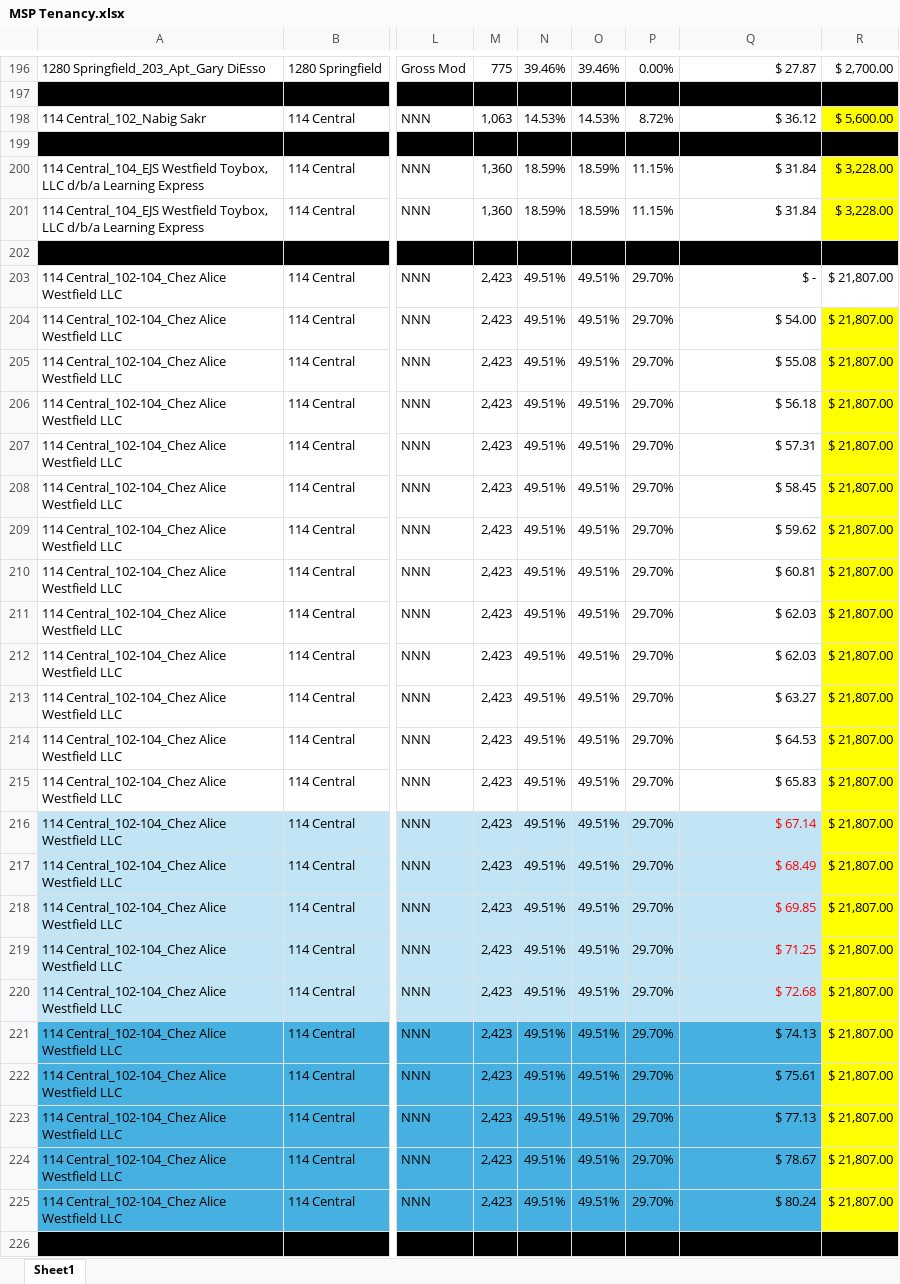
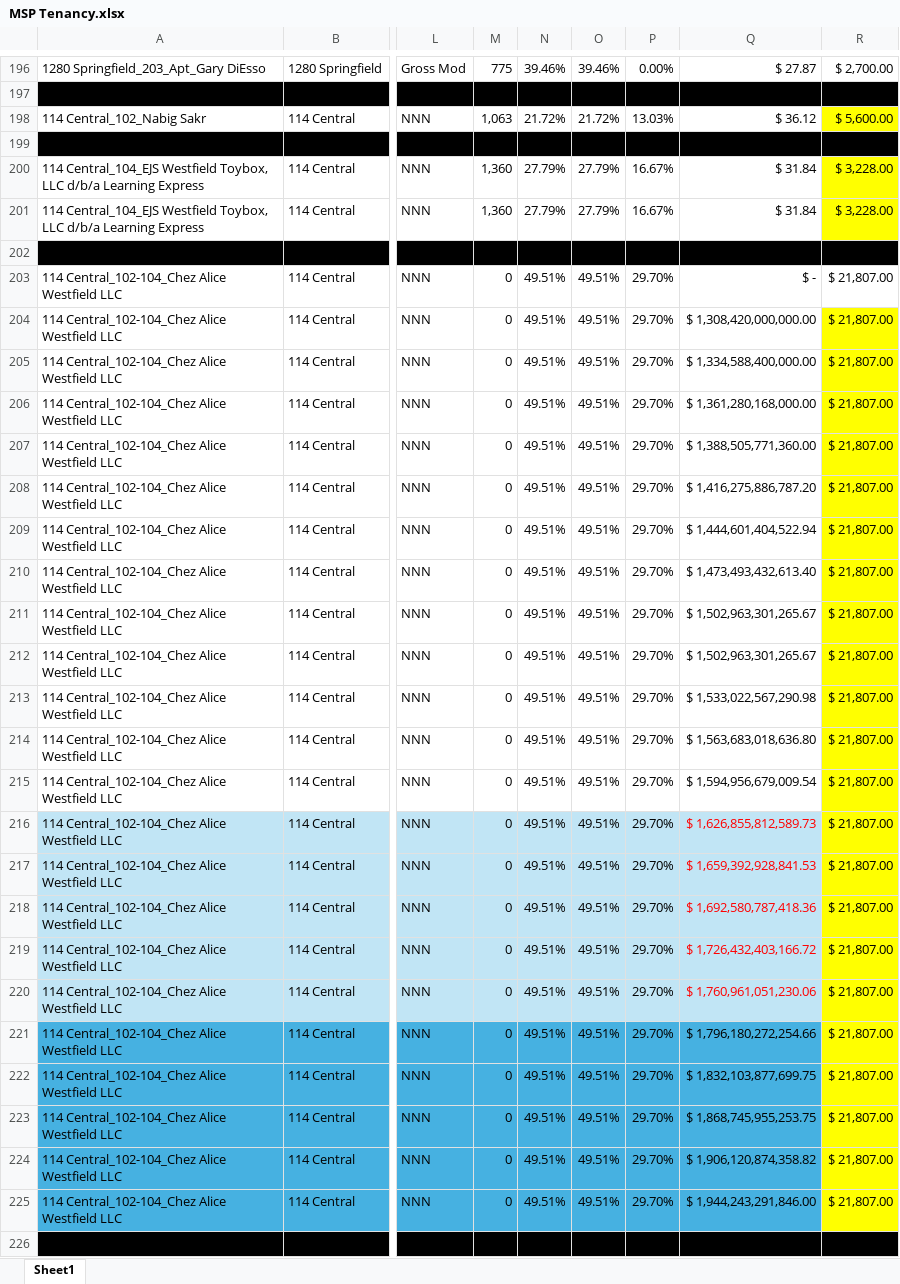
Before and after one commit to asollog61/msp-dashboard, an Excel workbook: data/MSP Tenancy.xlsx, sheet Sheet1, drawn as a sheet; only a part is shown, gaps mark what is left out; values as stored, in another font and other column widths than the file's, no borders; the diff covers the shown part only; the diff names each change by its address in the sheet, - before the commit and + after, or states it on an @@ line.

Commit message:
Dashboard update Sat 07/18/2026 23:31

```diff
--- a/data/MSP Tenancy.xlsx (sheet Sheet1)
+++ b/data/MSP Tenancy.xlsx (sheet Sheet1)
-N198: 14.53%
+N198: 21.72%
-O198: 14.53%
+O198: 21.72%
-P198: 8.72%
+P198: 13.03%
-N200:N201: 18.59%
+N200:N201: 27.79%
-O200:O201: 18.59%
+O200:O201: 27.79%
-P200:P201: 11.15%
+P200:P201: 16.67%
-M203:M225: 2,423
+M203:M225: 0
-Q204: $ 54.00
+Q204: $ 1,308,420,000,000.00
-Q205: $ 55.08
+Q205: $ 1,334,588,400,000.00
-Q206: $ 56.18
+Q206: $ 1,361,280,168,000.00
-Q207: $ 57.31
+Q207: $ 1,388,505,771,360.00
-Q208: $ 58.45
+Q208: $ 1,416,275,886,787.20
-Q209: $ 59.62
+Q209: $ 1,444,601,404,522.94
-Q210: $ 60.81
+Q210: $ 1,473,493,432,613.40
-Q211:Q212: $ 62.03
+Q211:Q212: $ 1,502,963,301,265.67
-Q213: $ 63.27
+Q213: $ 1,533,022,567,290.98
-Q214: $ 64.53
+Q214: $ 1,563,683,018,636.80
-Q215: $ 65.83
+Q215: $ 1,594,956,679,009.54
-Q216: $ 67.14
+Q216: $ 1,626,855,812,589.73
-Q217: $ 68.49
+Q217: $ 1,659,392,928,841.53
-Q218: $ 69.85
+Q218: $ 1,692,580,787,418.36
-Q219: $ 71.25
+Q219: $ 1,726,432,403,166.72
-Q220: $ 72.68
+Q220: $ 1,760,961,051,230.06
-Q221: $ 74.13
+Q221: $ 1,796,180,272,254.66
-Q222: $ 75.61
+Q222: $ 1,832,103,877,699.75
-Q223: $ 77.13
+Q223: $ 1,868,745,955,253.75
-Q224: $ 78.67
+Q224: $ 1,906,120,874,358.82
-Q225: $ 80.24
+Q225: $ 1,944,243,291,846.00
```
Also changed, not shown: 99 edited cells and cell formats elsewhere in this sheet.
